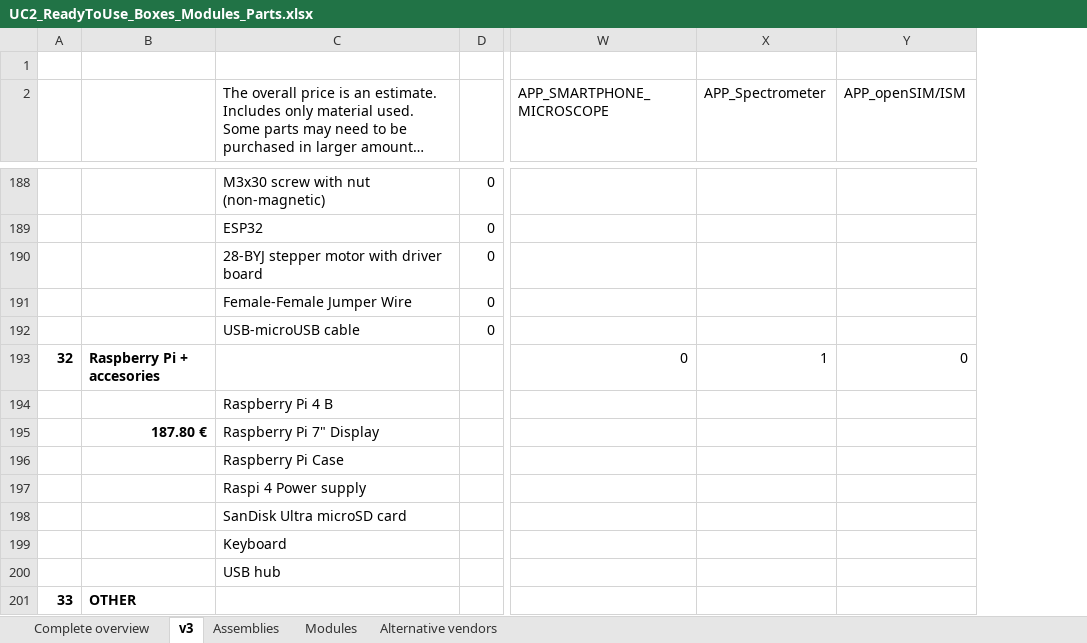
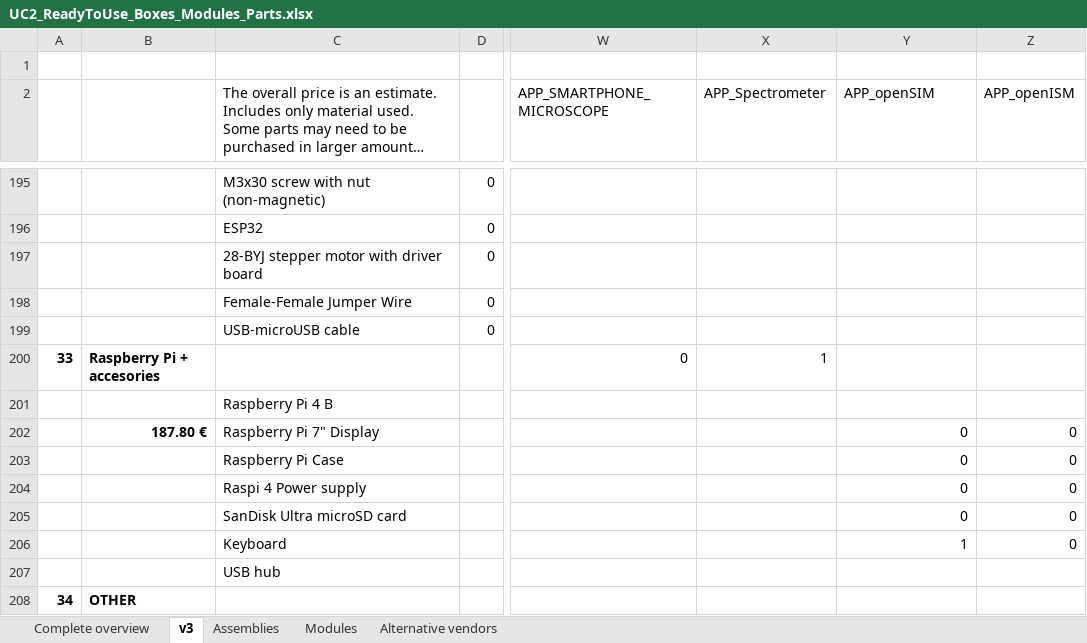
Before and after one commit to openUC2/UC2-GIT, an Excel workbook: DOCUMENTS/UC2-Configurator/UC2_ReadyToUse_Boxes_Modules_Parts.xlsx, sheet v3, drawn as a sheet; only a part is shown, gaps mark what is left out; long unchanged cells end in …; values as stored, in another font and other column widths than the file's, no borders; addresses are those after the commit; the diff covers the shown part only; the diff names each change by its address in the sheet, - before the commit and + after, or states it on an @@ line.

```diff
--- a/DOCUMENTS/UC2-Configurator/UC2_ReadyToUse_Boxes_Modules_Parts.xlsx (sheet v3)
+++ b/DOCUMENTS/UC2-Configurator/UC2_ReadyToUse_Boxes_Modules_Parts.xlsx (sheet v3)
+column Z (APP_openISM), rows 202-206: all 0
-Y2: APP_openSIM/ISM
+Y2: APP_openSIM
@@ column A renumbered between rows 84 and 237 @@
-Y200 (APP_openSIM): 0
+Y200 (APP_openSIM): (empty)
-Y202:Y205 (APP_openSIM): (empty)
+Y202:Y205 (APP_openSIM): 0
-Y206 (APP_openSIM): (empty)
+Y206 (APP_openSIM): 1
```
Also changed, not shown: 8 added rows, 60 edited cells and cell formats elsewhere in this sheet, formulas that keep their value, 40 other files.
